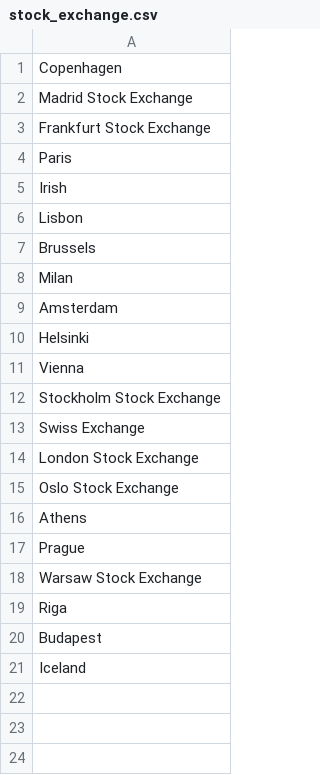
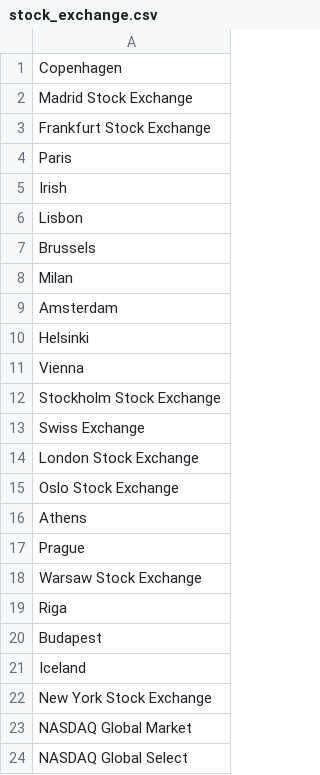
Before and after one commit to dasycarpum/FMP-PostgreSQL-PyQt, a CSV file: raw_data/stock_exchange.csv, drawn as a sheet.

```diff
--- a/raw_data/stock_exchange.csv
+++ b/raw_data/stock_exchange.csv
@@ -21 +21,4 @@ Budapest
 Iceland
+New York Stock Exchange
+NASDAQ Global Market
+NASDAQ Global Select
```
Also changed, not shown: 6 other files.
